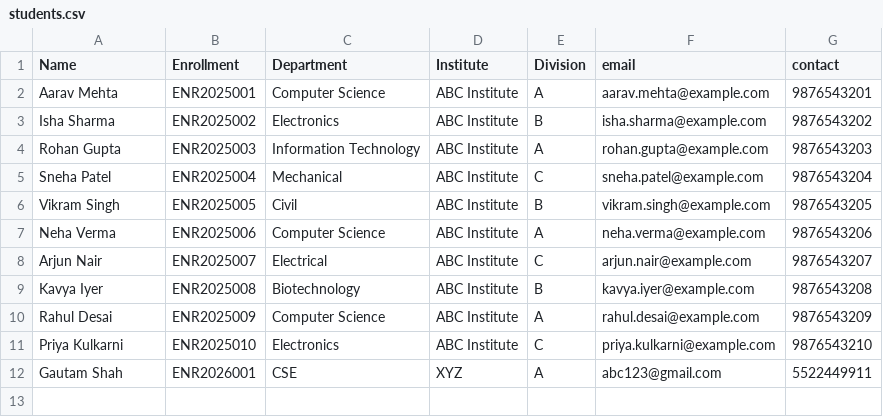
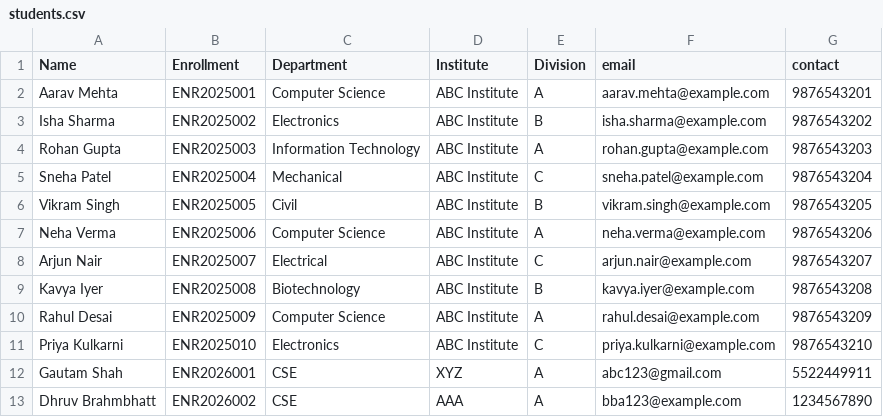
Before and after one commit to Gautam-Shah-14/Datasshow, a CSV file: students.csv, drawn as a sheet; the diff names each change by its address in the sheet, - before the commit and + after, or states it on an @@ line.

Commit message:
Add new student Dhruv Brahmbhatt to students.csv
Added a new student 'Dhruv Brahmbhatt' to the CSV file.

```diff
--- a/students.csv
+++ b/students.csv
+row 13: Dhruv Brahmbhatt | ENR2026002 | CSE | AAA | A | bba123@example.com | 1234567890
```
